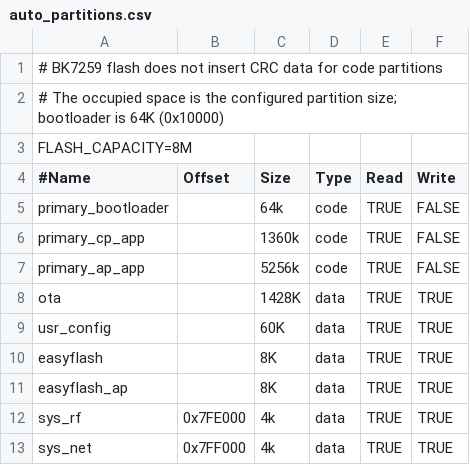
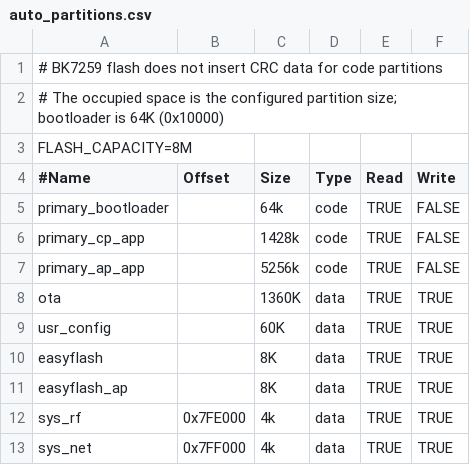
Before and after one commit to bekencorp/bk_solution_ipc, a CSV file: projects/isp_h264_tuning/partitions/bk7259/auto_partitions.csv, drawn as a sheet.

```diff
--- a/projects/isp_h264_tuning/partitions/bk7259/auto_partitions.csv
+++ b/projects/isp_h264_tuning/partitions/bk7259/auto_partitions.csv
@@ -5,5 +5,5 @@ FLASH_CAPACITY=8M
 primary_bootloader,,64k,code,TRUE,FALSE
-primary_cp_app,,1360k,code,TRUE,FALSE
+primary_cp_app,,1428k,code,TRUE,FALSE
 primary_ap_app,,5256k,code,TRUE,FALSE
-ota,,1428K,data,TRUE,TRUE
+ota,,1360K,data,TRUE,TRUE
 usr_config,,60K,data,TRUE,TRUE
```
Also changed, not shown: projects/ipc/partitions/bk7259/auto_partitions.csv, projects/pt_camera/partitions/bk7259/auto_partitions.csv.
